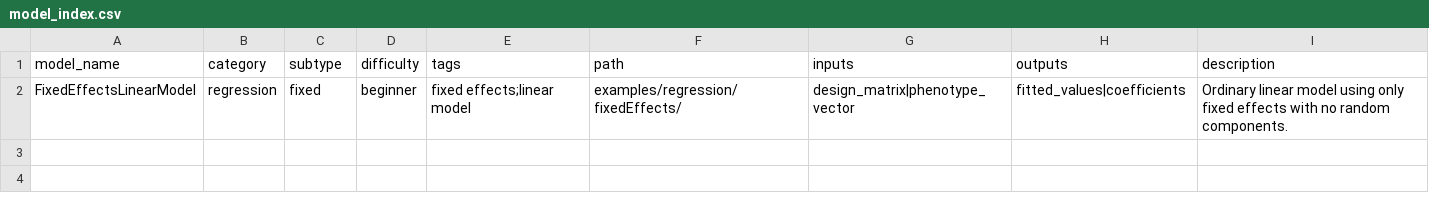
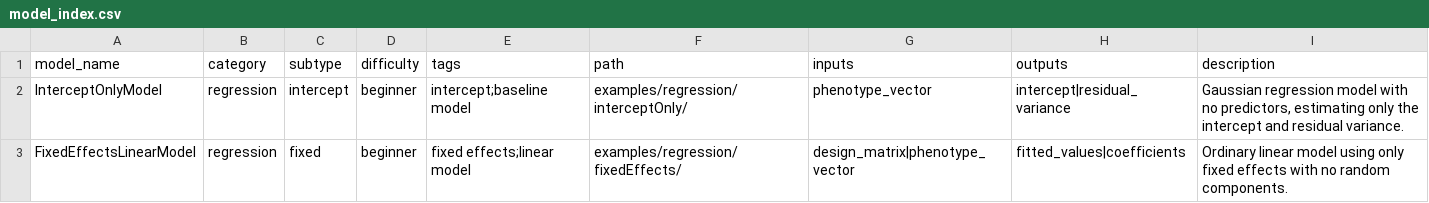
Before and after one commit to QuantGen/BGLR_AI, a CSV file: agent/model_index.csv, drawn as a sheet.

Commit message:
Update model_index.csv

```diff
--- a/agent/model_index.csv
+++ b/agent/model_index.csv
@@ -1,2 +1,3 @@
 model_name,category,subtype,difficulty,tags,path,inputs,outputs,description
+InterceptOnlyModel,regression,intercept,beginner,"intercept;baseline model","examples/regression/interceptOnly/",phenotype_vector,intercept|residual_variance,"Gaussian regression model with no predictors, estimating only the intercept and residual variance."
 FixedEffectsLinearModel,regression,fixed,beginner,"fixed effects;linear model","examples/regression/fixedEffects/",design_matrix|phenotype_vector,fitted_values|coefficients,"Ordinary linear model using only fixed effects with no random components."
```
